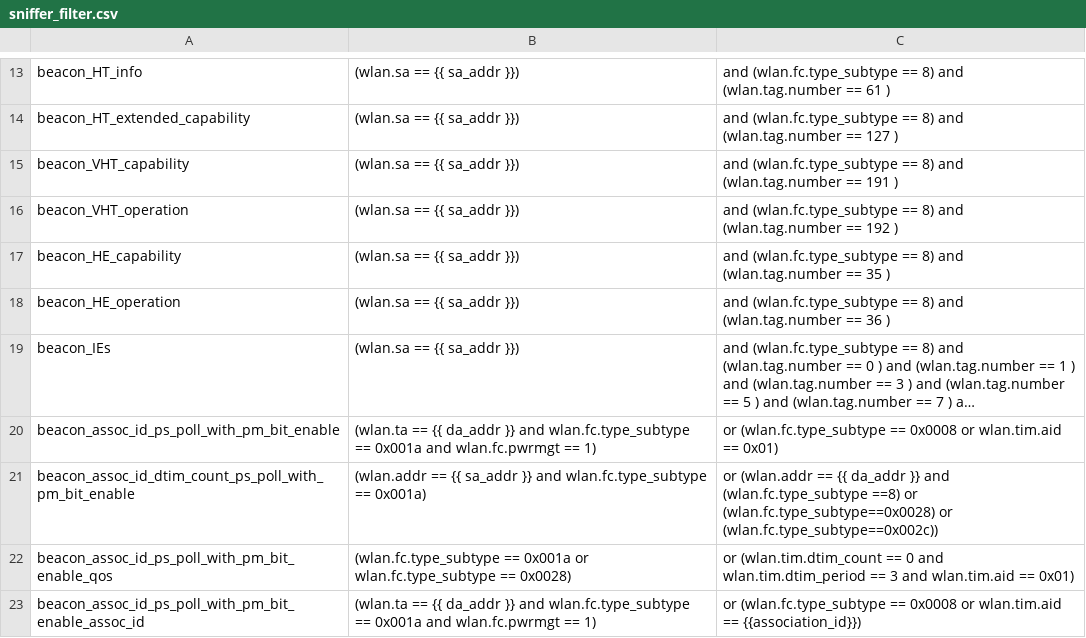
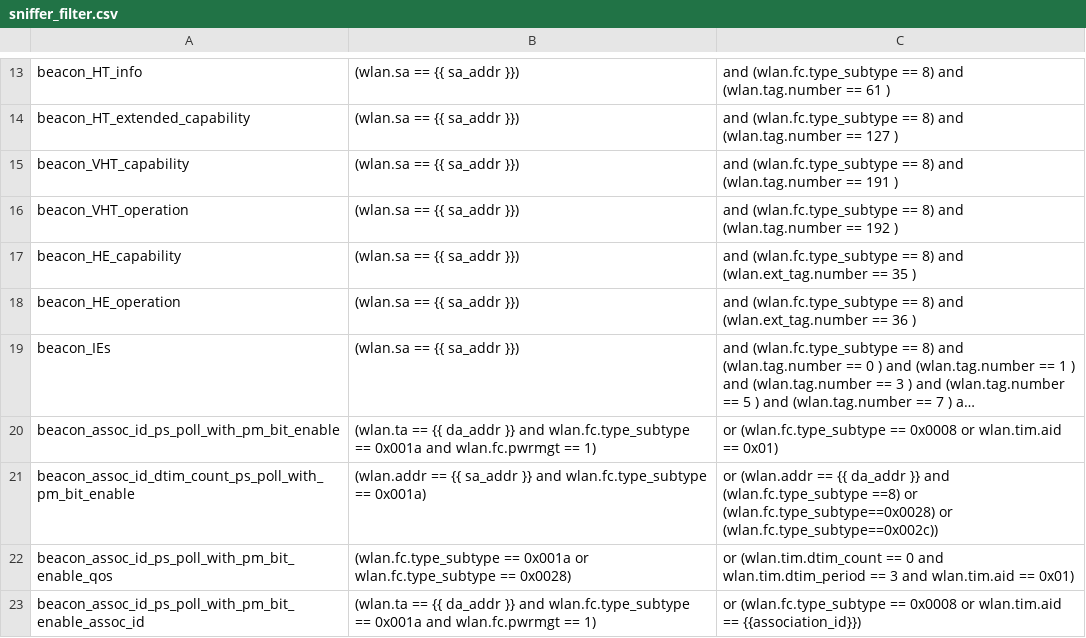
Before and after one commit to avinashsilabs/Sample_App_Automation_utf, a CSV file: config/sniffer_filter.csv, drawn as a sheet; only a part is shown, gaps mark what is left out; long unchanged cells end in …; the diff names each change by its address in the sheet, - before the commit and + after, or states it on an @@ line.

Commit message:
Pull request #2682: Modify sniffer filter for HE Caps and test cases for ble and wlan stability check
Merge in IOT_INFRA_SW/utf_wifi from WIFI_BT_UTFHELP-3762-STA_BLE_Deployment_Jira to release/milestone57

Squashed commit of the following:

commit f633f400a202735dd5023526537a8be0a2d87b4f
Author: sasharma <saurabh.sharma@silabs.com>
Date:   Fri Apr 19 13:24:07 2024 +0530

    Enable Power Save For TWT CoEx

commit 8869d8069a637f2ad9053ad4be9cdd817f70a4fe
Author: sasharma <saurabh.sharma@silabs.com>
Date:   Thu Apr 18 17:05:14 2024 +0530

    Modify sniffer filter for HE Caps and test cases for ble and wlan stability check

```diff
--- a/config/sniffer_filter.csv
+++ b/config/sniffer_filter.csv
-C17: …8) and (wlan.tag.number == 35…
+C17: …8) and (wlan.ext_tag.number == 35…
-C18: …8) and (wlan.tag.number == 36…
+C18: …8) and (wlan.ext_tag.number == 36…
```
Also changed, not shown: 2 other files.
